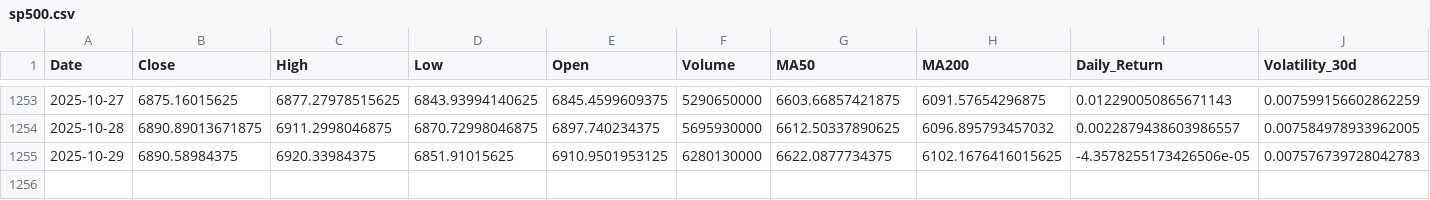
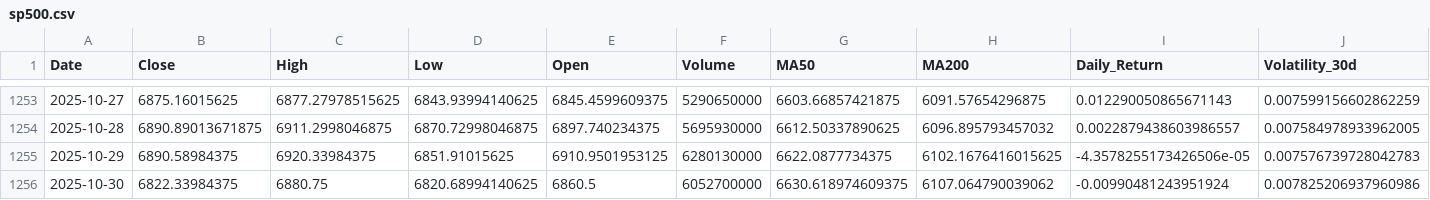
Before and after one commit to hamdananas-alt/SP500_vs_FAANG_Project, a CSV file: data/processed/sp500.csv, drawn as a sheet; only a part is shown, gaps mark what is left out; rows hold the shown columns only; the diff names each change by its address in the sheet, - before the commit and + after, or states it on an @@ line.

```diff
--- a/data/processed/sp500.csv
+++ b/data/processed/sp500.csv
+row 1256: 2025-10-30 | 6822.33984375 | 6880.75 | 6820.68994140625 | 6860.5 | 6052700000 | 6630.618974609375 | 6107.064790039062 | -0.00990481243951924 | 0.007825206937960986
```
Also changed, not shown: data/processed/faang.csv.
